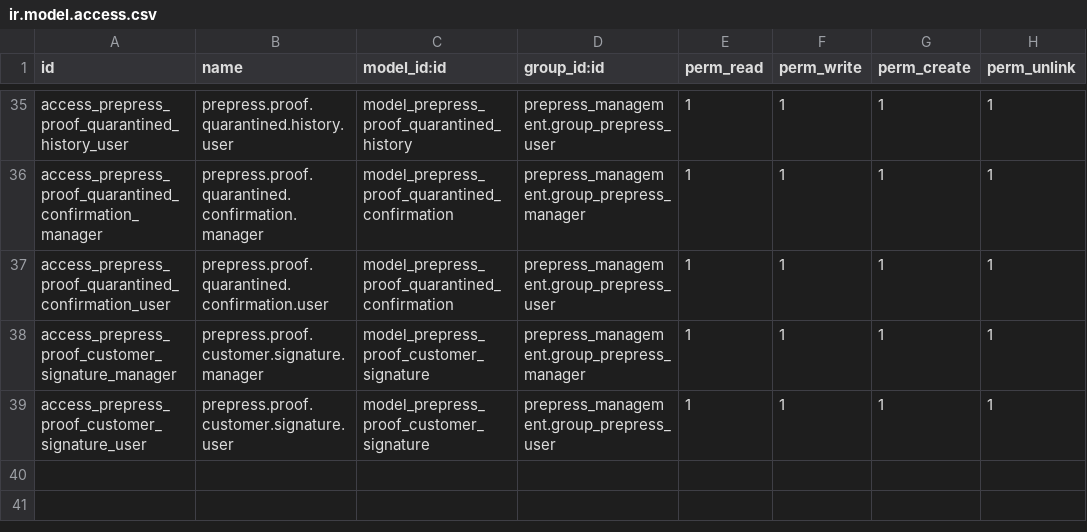
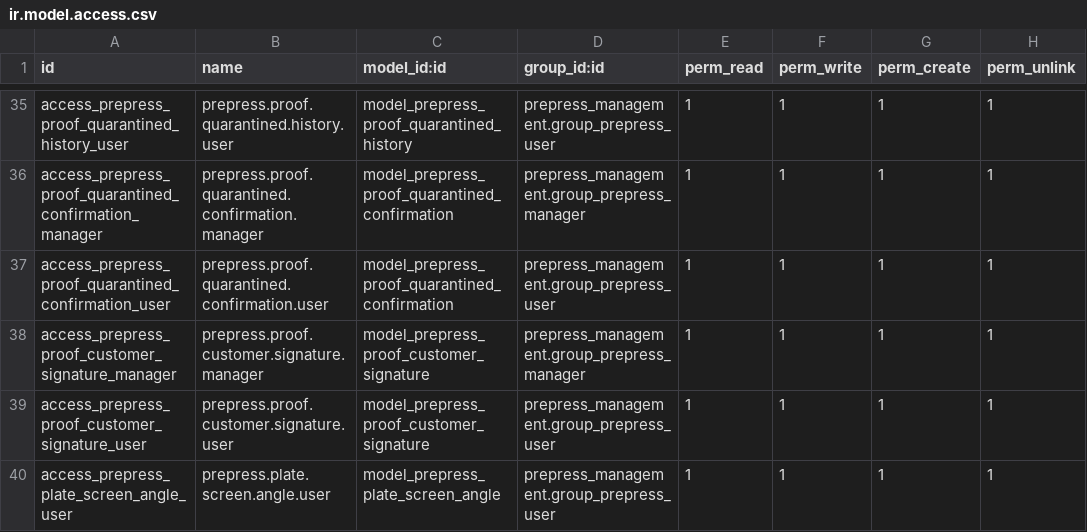
Before and after one commit to softintegration/prepress_management, a CSV file: security/ir.model.access.csv, drawn as a sheet; only a part is shown, gaps mark what is left out; the diff names each change by its address in the sheet, - before the commit and + after, or states it on an @@ line.

Commit message:
Plate: Add field «Screen angle»

```diff
--- a/security/ir.model.access.csv
+++ b/security/ir.model.access.csv
+row 40: access_prepress_plate_screen_angle_user | prepress.plate.screen.angle.user | model_prepress_plate_screen_angle | prepress_management.group_prepress_user | 1 | 1 | 1 | 1
```
Also changed, not shown: 4 other files.
